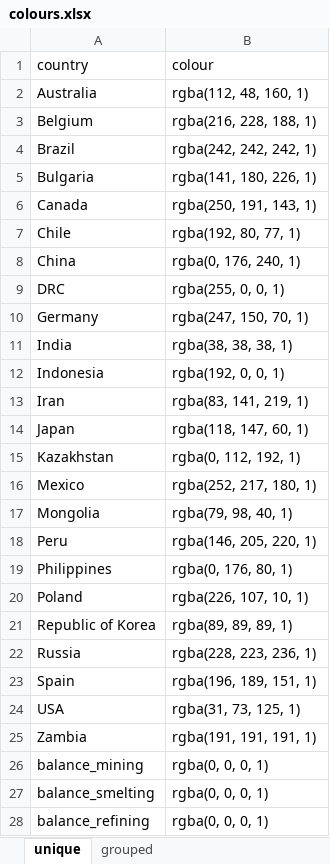
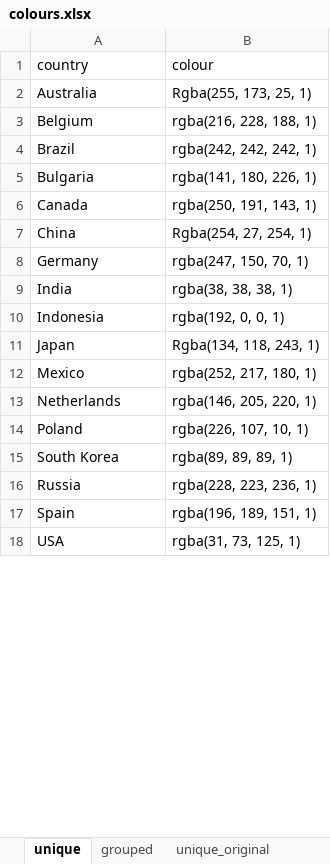
Before and after one commit to AaronParis/MFA_global_metal_flows, an Excel workbook: colours.xlsx, sheet unique, drawn as a sheet; only a part is shown; values as stored, in another font and other column widths than the file's, no borders; conditional formats not drawn; removed rows and columns are numbered as before the commit, all else as after; the diff covers the shown part only; the diff names each change by its address in the sheet, - before the commit and + after, or states it on an @@ line.

```diff
--- a/colours.xlsx (sheet unique)
+++ b/colours.xlsx (sheet unique)
+sheet tab: unique_original
-B2 (colour): rgba(112, 48, 160, 1)
+B2 (colour): Rgba(255, 173, 25, 1)
-row 7: Chile | rgba(192, 80, 77, 1)
-B7 (colour): rgba(0, 176, 240, 1)
+B7 (colour): Rgba(254, 27, 254, 1)
-row 9: DRC | rgba(255, 0, 0, 1)
-row 13: Iran | rgba(83, 141, 219, 1)
-B11 (colour): rgba(118, 147, 60, 1)
+B11 (colour): Rgba(134, 118, 243, 1)
-row 15: Kazakhstan | rgba(0, 112, 192, 1)
-row 17: Mongolia | rgba(79, 98, 40, 1)
-A13 (country): Peru
+A13 (country): Netherlands
-row 19: Philippines | rgba(0, 176, 80, 1)
-A15 (country): Republic of Korea
+A15 (country): South Korea
-row 25: Zambia | rgba(191, 191, 191, 1)
-row 26: balance_mining | rgba(0, 0, 0, 1)
-row 27: balance_smelting | rgba(0, 0, 0, 1)
-row 28: balance_refining | rgba(0, 0, 0, 1)
```
Also changed, not shown: 33 added rows and 2 removed rows elsewhere in this sheet, sheet grouped, other sheet tabs, 4 other files.
